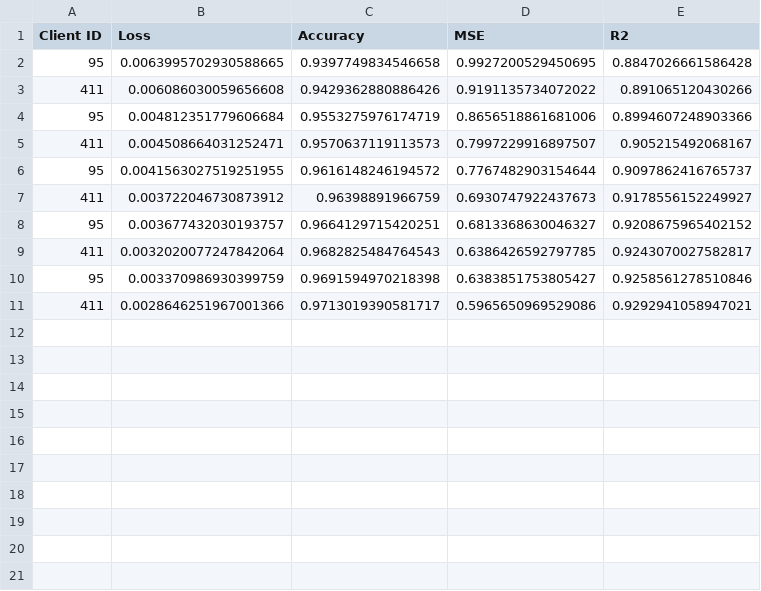
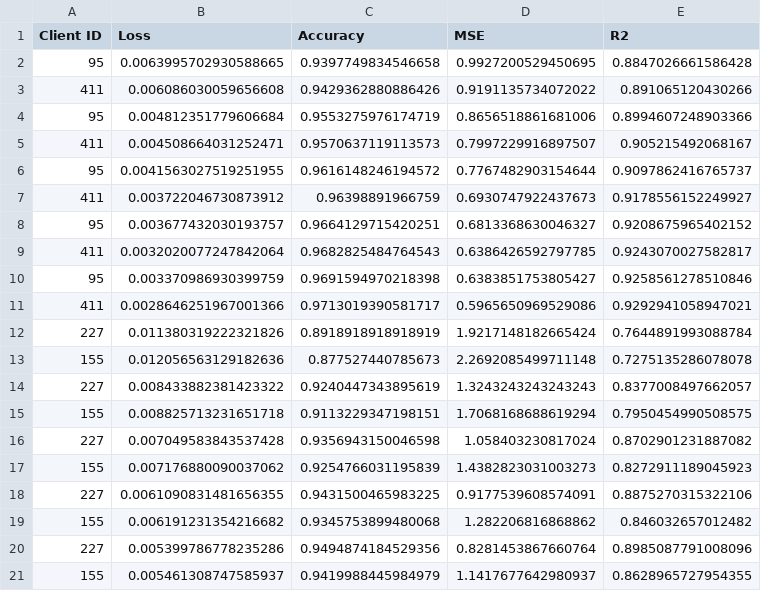
Before and after one commit to alaa-alhaidar/fed, a CSV file: result/2_5_final_metrics.csv, drawn as a sheet.

```diff
--- a/result/2_5_final_metrics.csv
+++ b/result/2_5_final_metrics.csv
@@ -11 +11,11 @@ Client ID,Loss,Accuracy,MSE,R2
 411,0.0028646251967001366,0.9713019390581717,0.5965650969529086,0.9292941058947021
+227,0.011380319222321826,0.8918918918918919,1.9217148182665424,0.7644891993088784
+155,0.012056563129182636,0.877527440785673,2.2692085499711148,0.7275135286078078
+227,0.008433882381423322,0.9240447343895619,1.3243243243243243,0.8377008497662057
+155,0.008825713231651718,0.9113229347198151,1.7068168688619294,0.7950454990508575
+227,0.007049583843537428,0.9356943150046598,1.058403230817024,0.8702901231887082
+155,0.007176880090037062,0.9254766031195839,1.4382823031003273,0.8272911189045923
+227,0.0061090831481656355,0.9431500465983225,0.9177539608574091,0.8875270315322106
+155,0.006191231354216682,0.9345753899480068,1.282206816868862,0.846032657012482
+227,0.005399786778235286,0.9494874184529356,0.8281453867660764,0.8985087791008096
+155,0.005461308747585937,0.9419988445984979,1.1417677642980937,0.8628965727954355
```
Also changed, not shown: 1 other file.
